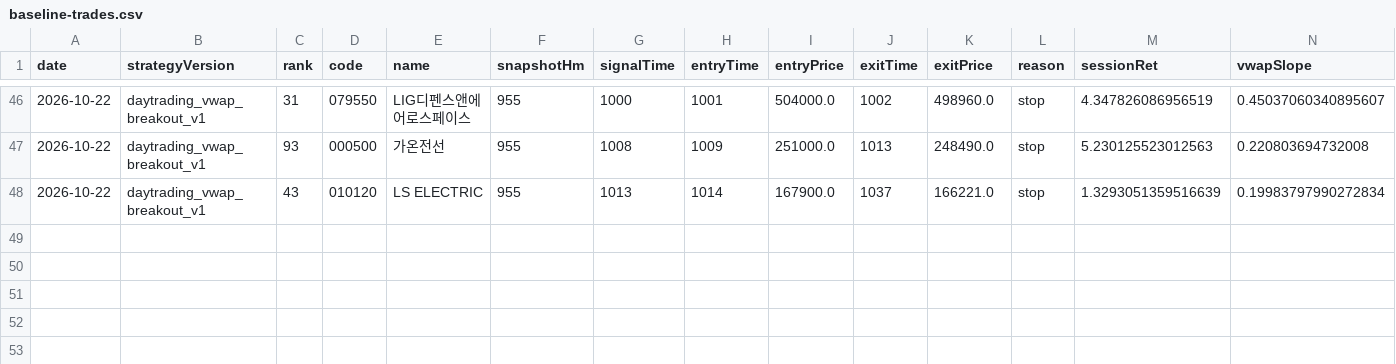
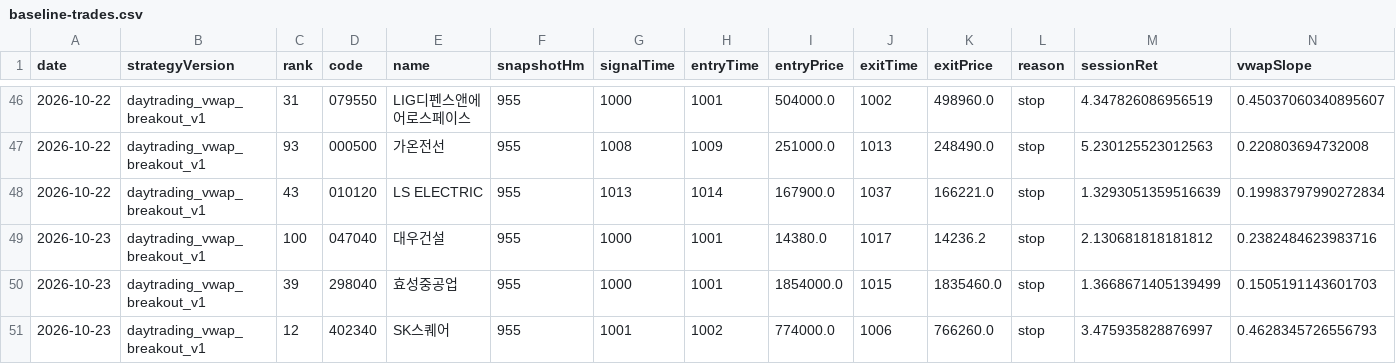
Before and after one commit to jkdevjob/jkquant, a CSV file: data/daytrading-research/baseline-trades.csv, drawn as a sheet; only a part is shown, gaps mark what is left out; rows hold the shown columns only; the diff names each change by its address in the sheet, - before the commit and + after, or states it on an @@ line.

```diff
--- a/data/daytrading-research/baseline-trades.csv
+++ b/data/daytrading-research/baseline-trades.csv
+row 49: 2026-10-23 | daytrading_vwap_breakout_v1 | 100 | 047040 | 대우건설 | 955 | 1000 | 1001 | 14380.0 | 1017 | 14236.2 | stop | 2.130681818181812 | 0.2382484623983716
+row 50: 2026-10-23 | daytrading_vwap_breakout_v1 | 39 | 298040 | 효성중공업 | 955 | 1000 | 1001 | 1854000.0 | 1015 | 1835460.0 | stop | 1.3668671405139499 | 0.1505191143601703
+row 51: 2026-10-23 | daytrading_vwap_breakout_v1 | 12 | 402340 | SK스퀘어 | 955 | 1001 | 1002 | 774000.0 | 1006 | 766260.0 | stop | 3.475935828876997 | 0.4628345726556793
```
Also changed, not shown: 6 other files.
